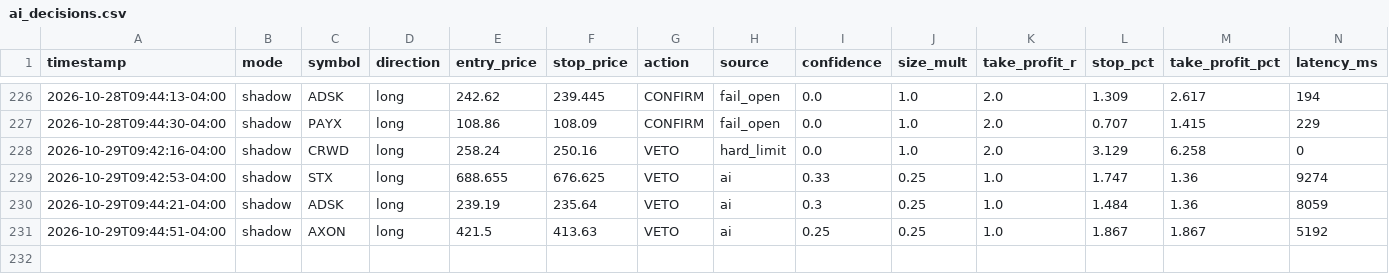
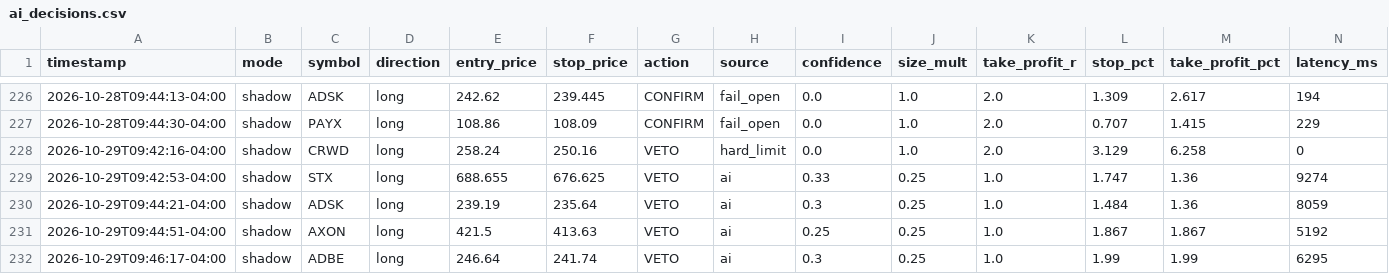
Before and after one commit to patrickobirmingham-eng/POB-CL-DT, a CSV file: ai_decisions.csv, drawn as a sheet; only a part is shown, gaps mark what is left out; rows hold the shown columns only; the diff names each change by its address in the sheet, - before the commit and + after, or states it on an @@ line.

```diff
--- a/ai_decisions.csv
+++ b/ai_decisions.csv
+row 232: 2026-10-29T09:46:17-04:00 | shadow | ADBE | long | 246.64 | 241.74 | VETO | ai | 0.3 | 0.25 | 1.0 | 1.99 | 1.99 | 6295
```
Also changed, not shown: 1 other file.
